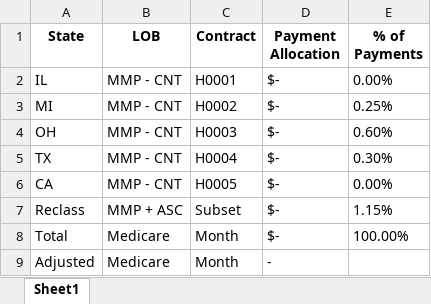
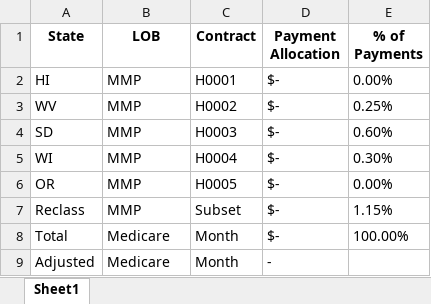
Before and after one commit to Mitchell-Turner/invoice-accrual-automation, an Excel workbook: sample_data_mmp_ref.xlsx, sheet Sheet1, drawn as a sheet; values as stored, in another font and other column widths than the file's, no borders; the diff names each change by its address in the sheet, - before the commit and + after, or states it on an @@ line.

```diff
--- a/sample_data_mmp_ref.xlsx (sheet Sheet1)
+++ b/sample_data_mmp_ref.xlsx (sheet Sheet1)
-A2 (State): IL
+A2 (State): HI
-B2:B6 (LOB): MMP - CNT
+B2:B6 (LOB): MMP
-A3 (State): MI
+A3 (State): WV
-A4 (State): OH
+A4 (State): SD
-A5 (State): TX
+A5 (State): WI
-A6 (State): CA
+A6 (State): OR
-B7 (LOB): MMP + ASC
+B7 (LOB): MMP
```
Also changed, not shown: 1 other file.
